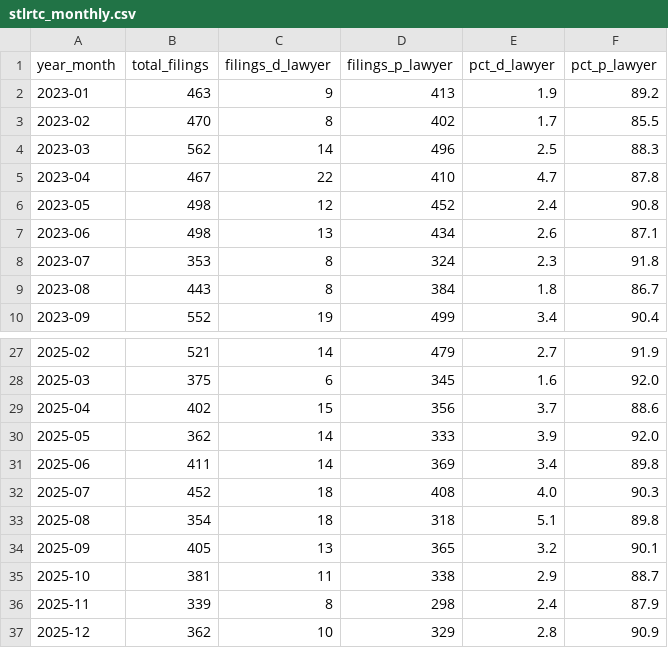
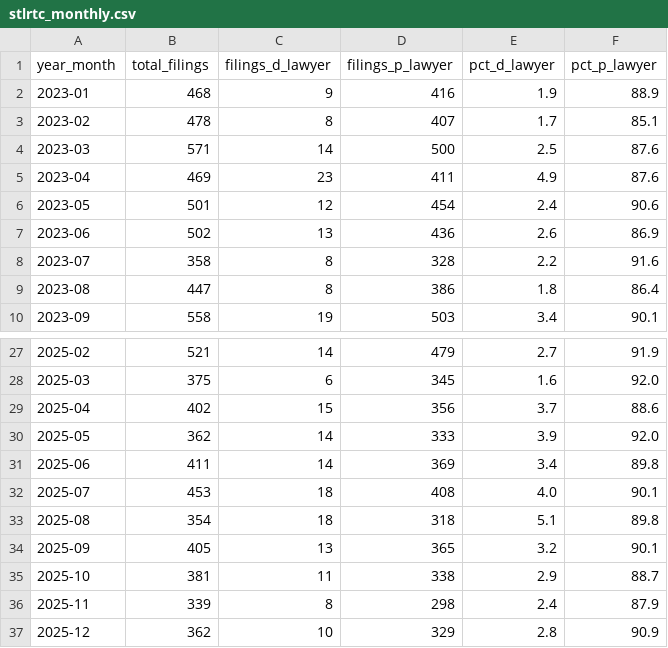
Before and after one commit to yiw0104/stlrtc-dashboard, a CSV file: data/stlrtc_monthly.csv, drawn as a sheet; only a part is shown, gaps mark what is left out; the diff covers the shown part only.

Commit message:
Update dashboard data and styling

```diff
--- a/data/stlrtc_monthly.csv
+++ b/data/stlrtc_monthly.csv
@@ -1,10 +1,10 @@
 year_month,total_filings,filings_d_lawyer,filings_p_lawyer,pct_d_lawyer,pct_p_lawyer
-2023-01,463,9,413,1.9,89.2
-2023-02,470,8,402,1.7,85.5
-2023-03,562,14,496,2.5,88.3
-2023-04,467,22,410,4.7,87.8
-2023-05,498,12,452,2.4,90.8
-2023-06,498,13,434,2.6,87.1
-2023-07,353,8,324,2.3,91.8
-2023-08,443,8,384,1.8,86.7
-2023-09,552,19,499,3.4,90.4
+2023-01,468,9,416,1.9,88.9
+2023-02,478,8,407,1.7,85.1
+2023-03,571,14,500,2.5,87.6
+2023-04,469,23,411,4.9,87.6
+2023-05,501,12,454,2.4,90.6
+2023-06,502,13,436,2.6,86.9
+2023-07,358,8,328,2.2,91.6
+2023-08,447,8,386,1.8,86.4
+2023-09,558,19,503,3.4,90.1
@@ -31,3 +31,3 @@ year_month,total_filings,filings_d_lawyer,filings_p_lawyer,pct_d_lawyer,pct_p_la
 2025-06,411,14,369,3.4,89.8
-2025-07,452,18,408,4.0,90.3
+2025-07,453,18,408,4.0,90.1
 2025-08,354,18,318,5.1,89.8
```
Also changed, not shown: 44 edited cells elsewhere in this file, data/stlrtc_prepost_summary.csv, 2 other files.
